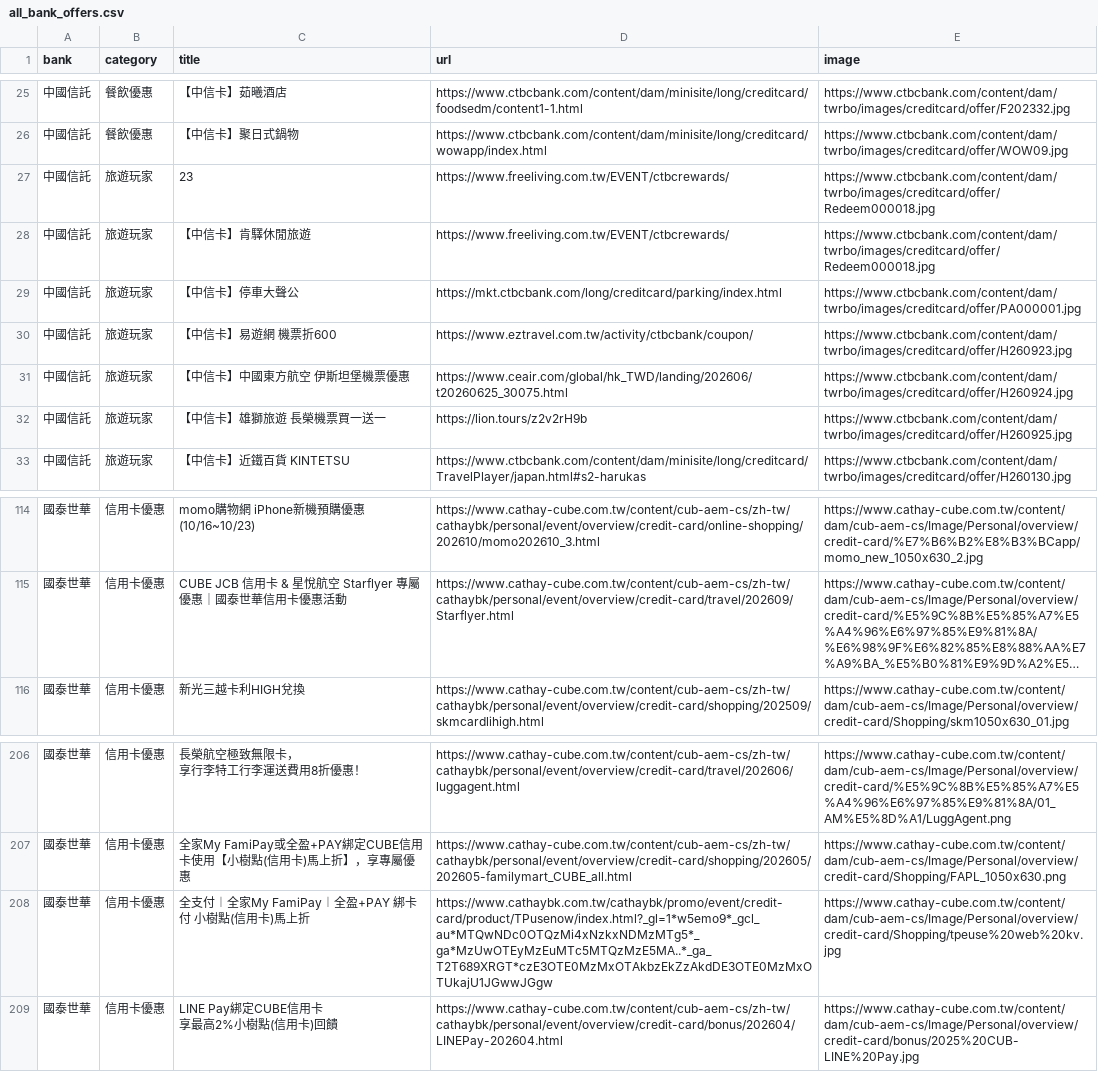
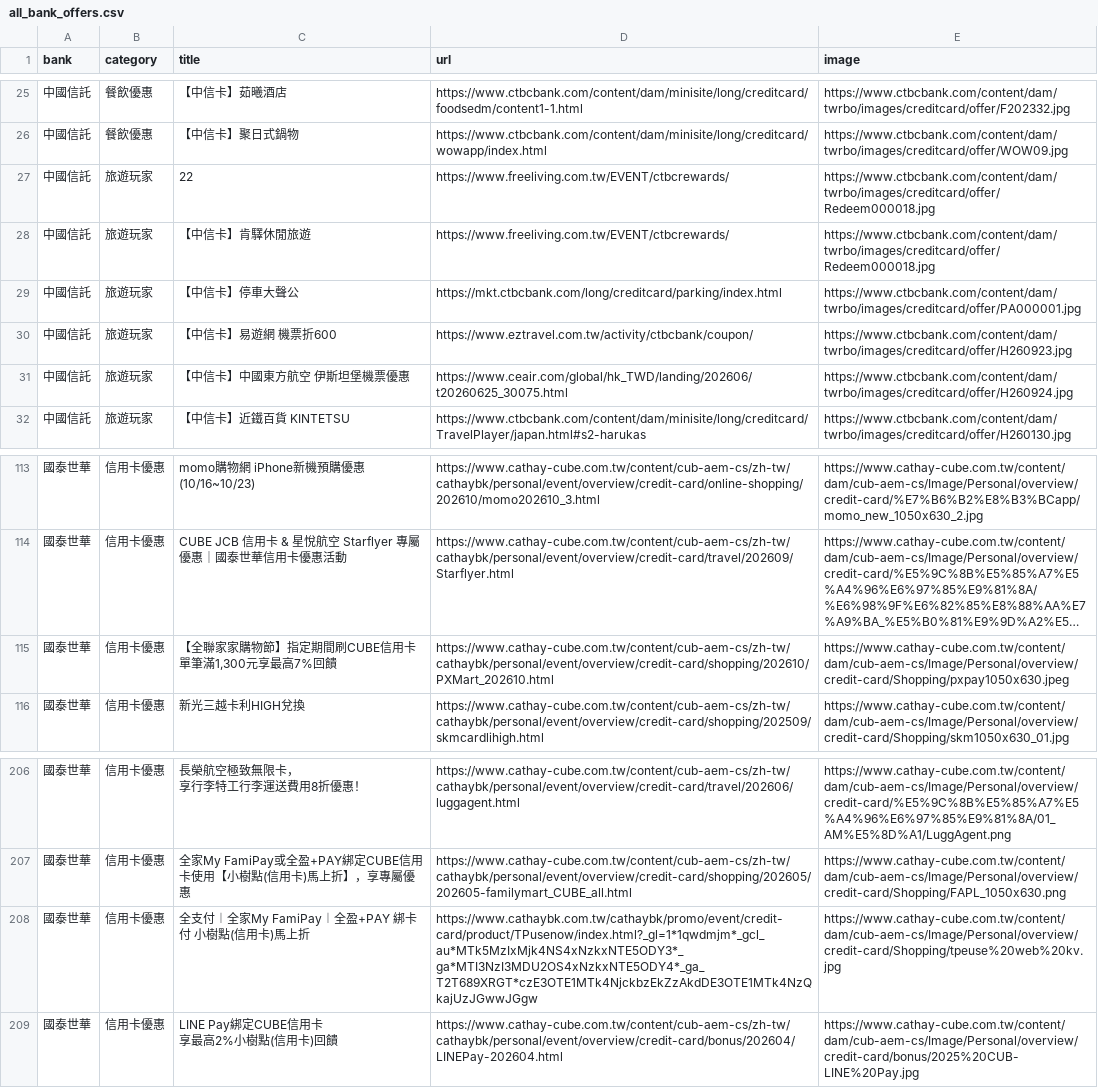
Before and after one commit to Kaiweng/Credit-Cards, a CSV file: all_bank_offers.csv, drawn as a sheet; only a part is shown, gaps mark what is left out; long unchanged cells end in …; removed rows and columns are numbered as before the commit, all else as after; the diff names each change by its address in the sheet, - before the commit and + after, or states it on an @@ line.

```diff
--- a/all_bank_offers.csv
+++ b/all_bank_offers.csv
-C27 (title): 23
+C27 (title): 22
-row 32: 中國信託 | 旅遊玩家 | 【中信卡】雄獅旅遊 長榮機票買一送一 | https://lion.tours/z2v2rH9b | https://www.ctbcbank.com/content/dam/twrbo/images/creditcard/offer/H260925.jpg
+row 115: 國泰世華 | 信用卡優惠 | 【全聯家家購物節】指定期間刷CUBE信用卡單筆滿1,300元享最高7%回饋 | https://www.cathay-cube.com.tw/content/cub-aem-cs/zh-tw/cathaybk/personal/event/overview/credit-card/shopping/202610/PXMart_202610.html | https://www.cathay-cube.com.tw/content/dam/cub-aem-cs/Image/Personal/overview/credit-card/Shopping/pxpay1050x630.jpeg
-D208 (url): https://www.cathaybk.com.tw/cathaybk/promo/event/credit-card/product/TPusenow/index.html?_gl=1*w5emo9*_gcl_au*MTQwNDc0OTQzMi4xNzkxNDMzMTg5*_ga*MzUwOTEyMzEuMTc5MTQzMzE5MA..*_ga_T2T689XRGT*czE3OTE0MzMxOTAkbzEkZzAkdDE3OTE0MzMxOTUkajU1JGwwJGgw
+D208 (url): https://www.cathaybk.com.tw/cathaybk/promo/event/credit-card/product/TPusenow/index.html?_gl=1*1qwdmjm*_gcl_au*MTk5MzIxMjk4NS4xNzkxNTE5ODY3*_ga*MTI3NzI3MDU2OS4xNzkxNTE5ODY4*_ga_T2T689XRGT*czE3OTE1MTk4NjckbzEkZzAkdDE3OTE1MTk4NzQkajUzJGwwJGgw
```
Also changed, not shown: 2 other files.
